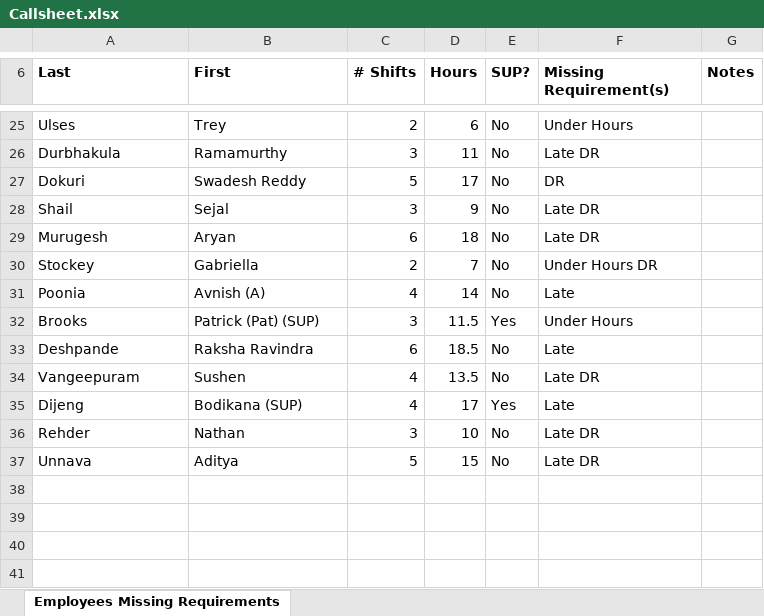
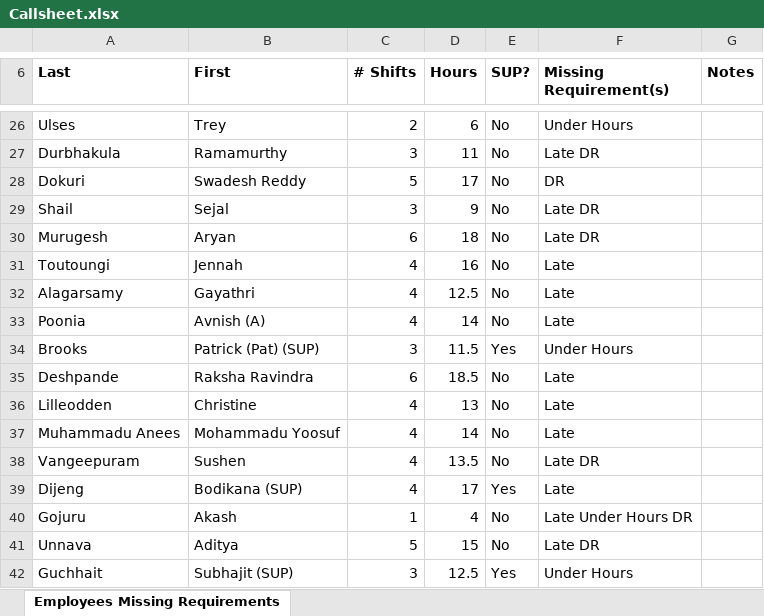
Before and after one commit to benjamintowle04/DSSO-GUIDELINE_CHECKS, an Excel workbook: dist/Callsheet.xlsx, sheet Employees Missing Requirements, drawn as a sheet; only a part is shown, gaps mark what is left out; values as stored, in another font and other column widths than the file's, no borders; removed rows and columns are numbered as before the commit, all else as after; the diff covers the shown part only; the diff names each change by its address in the sheet, - before the commit and + after, or states it on an @@ line.

```diff
--- a/dist/Callsheet.xlsx (sheet Employees Missing Requirements)
+++ b/dist/Callsheet.xlsx (sheet Employees Missing Requirements)
-row 30: Stockey | Gabriella | 2 | 7 | No | Under Hours DR
+row 31: Toutoungi | Jennah | 4 | 16 | No | Late
+row 32: Alagarsamy | Gayathri | 4 | 12.5 | No | Late
+row 36: Lilleodden | Christine | 4 | 13 | No | Late
+row 37: Muhammadu Anees | Mohammadu Yoosuf | 4 | 14 | No | Late
-row 36: Rehder | Nathan | 3 | 10 | No | Late DR
+row 40: Gojuru | Akash | 1 | 4 | No | Late Under Hours DR
+row 42: Guchhait | Subhajit (SUP) | 3 | 12.5 | Yes | Under Hours
```
Also changed, not shown: 2 added rows, 1 removed row and 10 edited cells elsewhere in this sheet, 7 other files.
